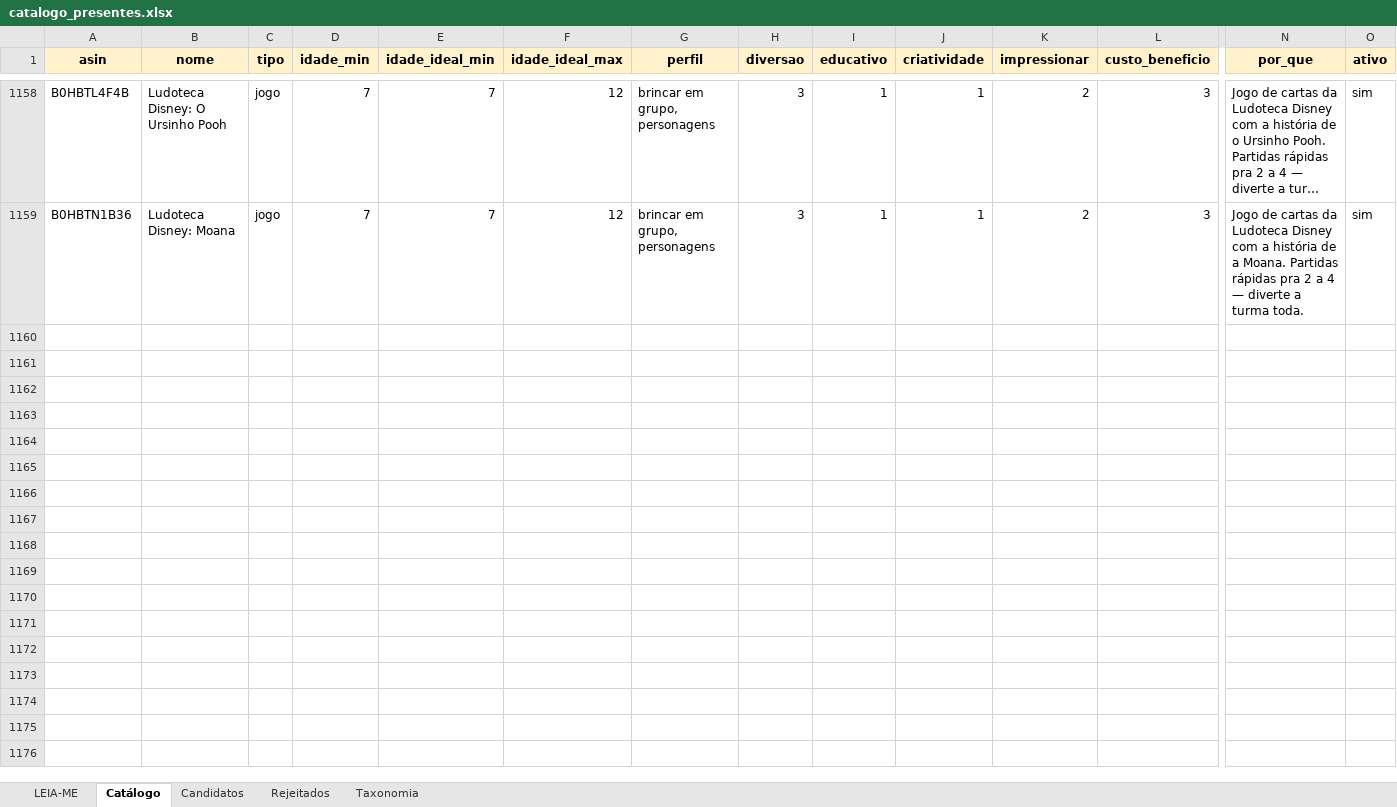
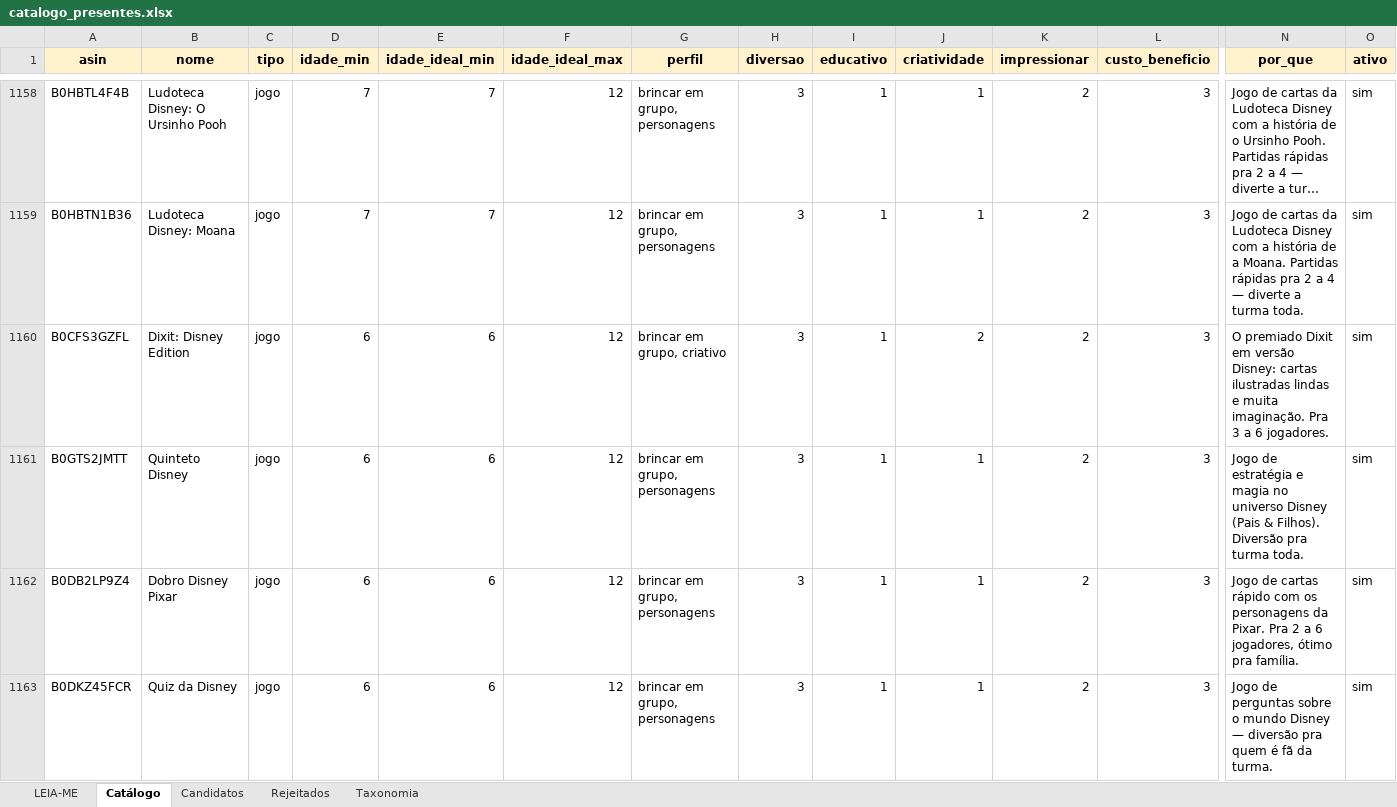
Before and after one commit to agiribeiro/presente-perfeito, an Excel workbook: catalogo_presentes.xlsx, sheet Catálogo, drawn as a sheet; only a part is shown, gaps mark what is left out; long unchanged cells end in …; values as stored, in another font and other column widths than the file's, no borders; rows hold the shown columns only; the diff names each change by its address in the sheet, - before the commit and + after, or states it on an @@ line.

```diff
--- a/catalogo_presentes.xlsx (sheet Catálogo)
+++ b/catalogo_presentes.xlsx (sheet Catálogo)
+row 1160: B0CFS3GZFL | Dixit: Disney Edition | jogo | 6 | 6 | 12 | brincar em grupo, criativo | 3 | 1 | 2 | 2 | 3 | O premiado Dixit em versão Disney: cartas ilustradas lindas e muita imaginação. Pra 3 a 6 jogadores. | sim
+row 1161: B0GTS2JMTT | Quinteto Disney | jogo | 6 | 6 | 12 | brincar em grupo, personagens | 3 | 1 | 1 | 2 | 3 | Jogo de estratégia e magia no universo Disney (Pais & Filhos). Diversão pra turma toda. | sim
+row 1162: B0DB2LP9Z4 | Dobro Disney Pixar | jogo | 6 | 6 | 12 | brincar em grupo, personagens | 3 | 1 | 1 | 2 | 3 | Jogo de cartas rápido com os personagens da Pixar. Pra 2 a 6 jogadores, ótimo pra família. | sim
+row 1163: B0DKZ45FCR | Quiz da Disney | jogo | 6 | 6 | 12 | brincar em grupo, personagens | 3 | 1 | 1 | 2 | 3 | Jogo de perguntas sobre o mundo Disney — diversão pra quem é fã da turma. | sim
```
